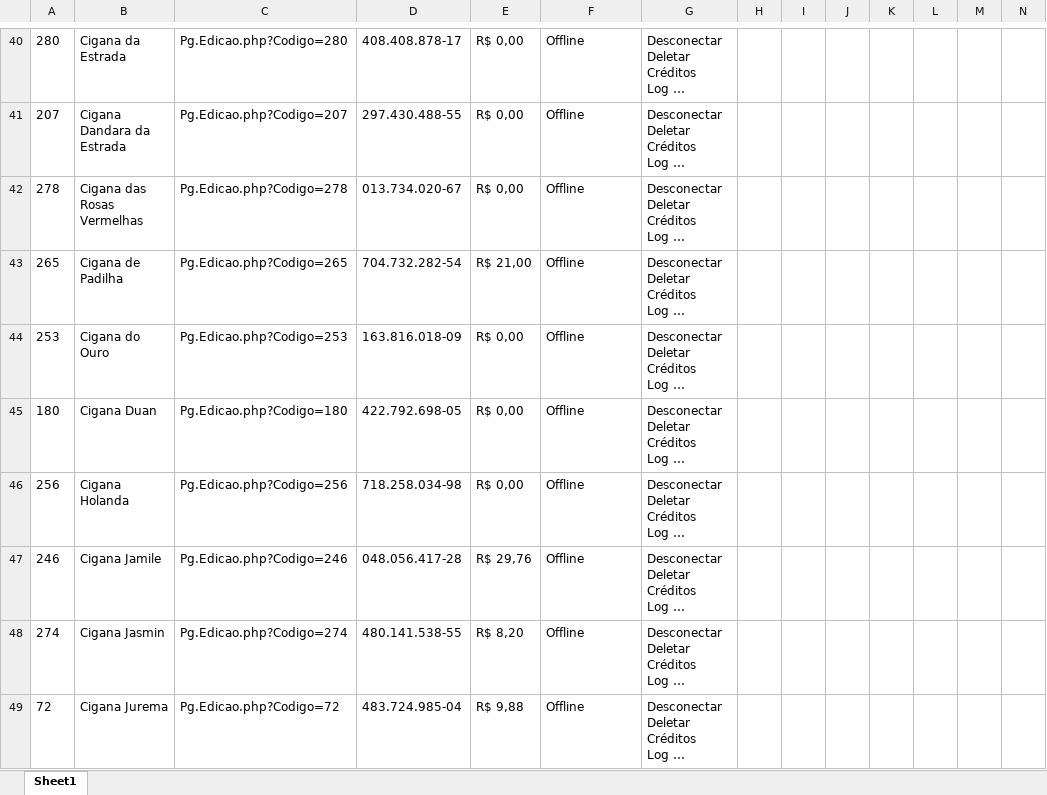
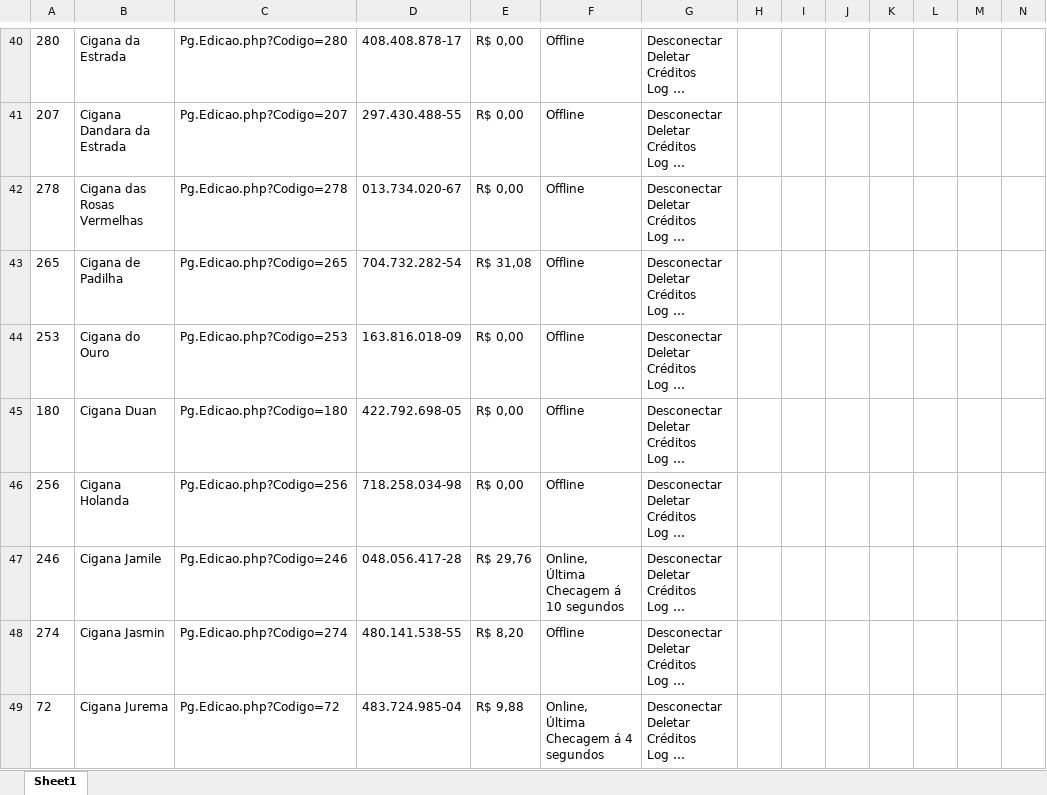
Before and after one commit to helio2323/esoteric-bot, an Excel workbook: arquivo.xlsx, sheet Sheet1, drawn as a sheet; only a part is shown, gaps mark what is left out; long unchanged cells end in …; values as stored, in another font and other column widths than the file's, no borders; ↵ is a line break in a cell; the diff covers the shown part only; the diff names each change by its address in the sheet, - before the commit and + after, or states it on an @@ line.

```diff
--- a/arquivo.xlsx (sheet Sheet1)
+++ b/arquivo.xlsx (sheet Sheet1)
-E43: R$ 21,00
+E43: R$ 31,08
-F47: Offline
+F47: Online, ↵ Última Checagem á 10 segundos
-F49: Offline
+F49: Online, ↵ Última Checagem á 4 segundos
```
Also changed, not shown: 72 added rows and 24 edited cells elsewhere in this sheet, 2 other files.
